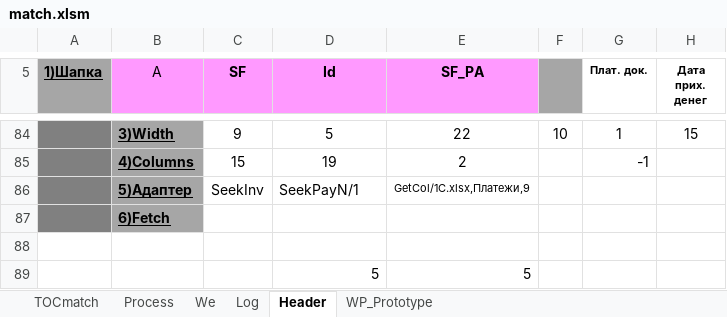
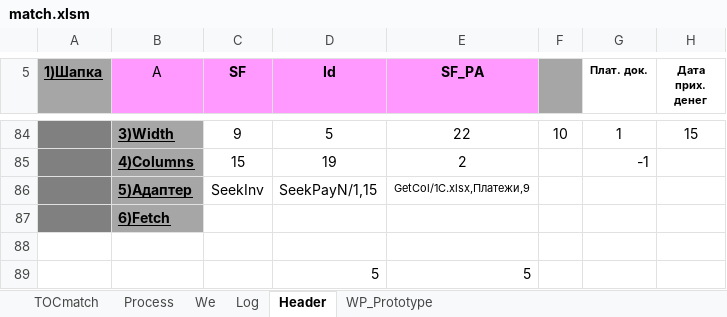
Before and after one commit to PavelKhrapkin/match, an Excel workbook: match2.0/match.xlsm, sheet Header, drawn as a sheet; only a part is shown, gaps mark what is left out; values as stored, in another font and other column widths than the file's, no borders; charts and pictures and conditional formats not drawn; the diff names each change by its address in the sheet, - before the commit and + after, or states it on an @@ line.

```diff
--- a/match2.0/match.xlsm (sheet Header)
+++ b/match2.0/match.xlsm (sheet Header)
-D86 (Id): SeekPayN/1
+D86 (Id): SeekPayN/1,15
```
Also changed, not shown: sheet Log, sheet Process, sheet TOCmatch, formulas that keep their value, hidden cells, match2.0/match_environment.xlsx, 2 other files.
